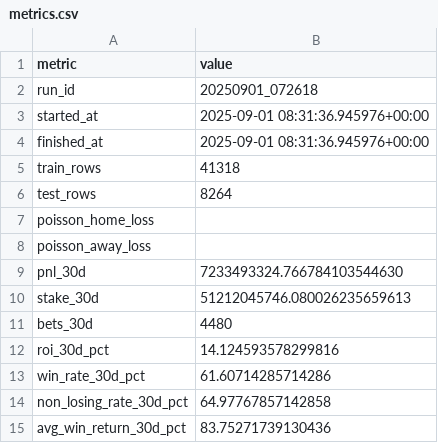
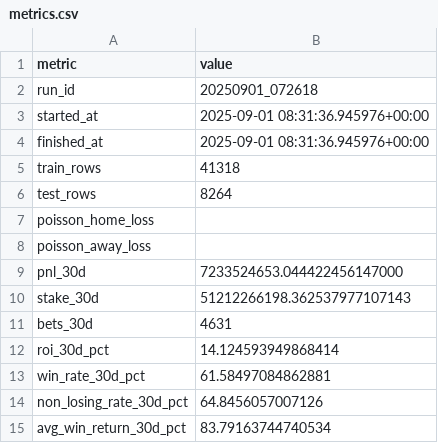
Before and after one commit to pythonchan8888/GBM, a CSV file: site/metrics.csv, drawn as a sheet.

```diff
--- a/site/metrics.csv
+++ b/site/metrics.csv
@@ -8,8 +8,8 @@ poisson_home_loss,
 poisson_away_loss,
-pnl_30d,7233493324.766784103544630
-stake_30d,51212045746.080026235659613
-bets_30d,4480
-roi_30d_pct,14.124593578299816
-win_rate_30d_pct,61.60714285714286
-non_losing_rate_30d_pct,64.97767857142858
-avg_win_return_30d_pct,83.75271739130436
+pnl_30d,7233524653.044422456147000
+stake_30d,51212266198.362537977107143
+bets_30d,4631
+roi_30d_pct,14.124593949868414
+win_rate_30d_pct,61.58497084862881
+non_losing_rate_30d_pct,64.8456057007126
+avg_win_return_30d_pct,83.79163744740534
```
Also changed, not shown: site/pnl_by_month.csv, site/roi_heatmap.csv, 14 other files.
